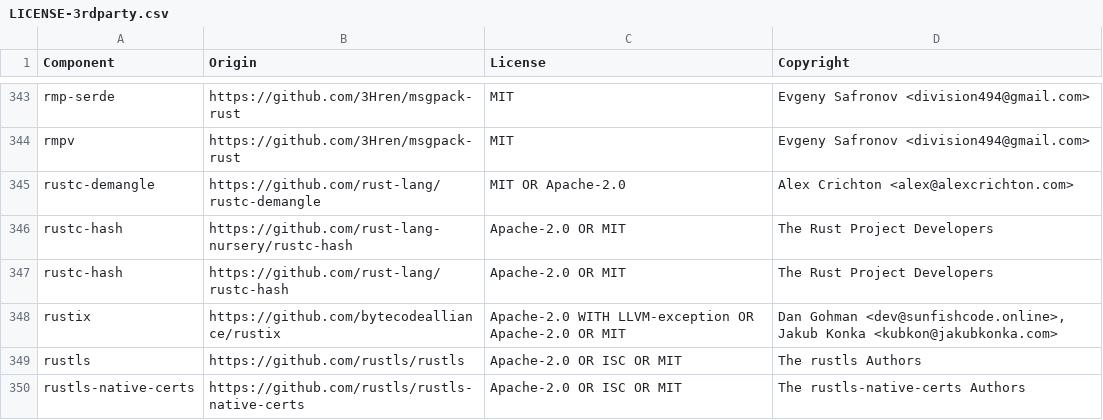
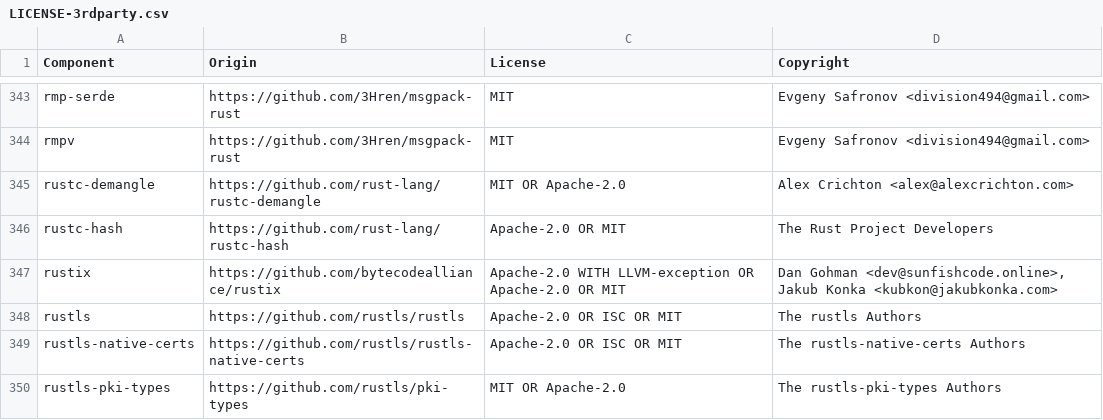
Before and after one commit to DataDog/libdatadog, a CSV file: LICENSE-3rdparty.csv, drawn as a sheet; only a part is shown, gaps mark what is left out; the shorter side is filled out with more unchanged rows.

Commit message:
build(profiling): rustc-hash 2.1.2

```diff
--- a/LICENSE-3rdparty.csv
+++ b/LICENSE-3rdparty.csv
@@ -345,3 +345,2 @@ rmpv,https://github.com/3Hren/msgpack-rust,MIT,Evgeny Safronov <division494@gmai
 rustc-demangle,https://github.com/rust-lang/rustc-demangle,MIT OR Apache-2.0,Alex Crichton <alex@alexcrichton.com>
-rustc-hash,https://github.com/rust-lang-nursery/rustc-hash,Apache-2.0 OR MIT,The Rust Project Developers
 rustc-hash,https://github.com/rust-lang/rustc-hash,Apache-2.0 OR MIT,The Rust Project Developers
```
Also changed, not shown: 2 other files.
